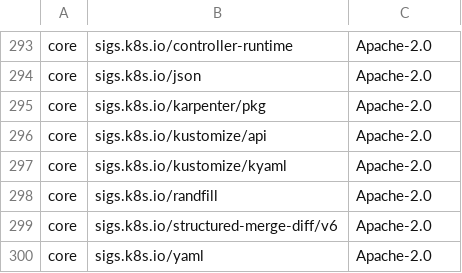
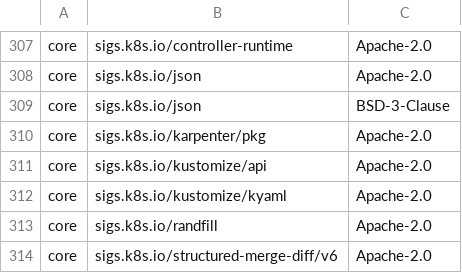
Before and after one commit to DataDog/datadog-operator, a CSV file: LICENSE-3rdparty.csv, drawn as a sheet; only a part is shown, gaps mark what is left out; the shorter side is filled out with more unchanged rows; the diff covers the shown part only; the diff names each change by its address in the sheet, - before the commit and + after, or states it on an @@ line.

```diff
--- a/LICENSE-3rdparty.csv
+++ b/LICENSE-3rdparty.csv
+row 309: core | sigs.k8s.io/json | BSD-3-Clause
```
Also changed, not shown: 16 added rows and 1 edited cell elsewhere in this file, 1 other file.
